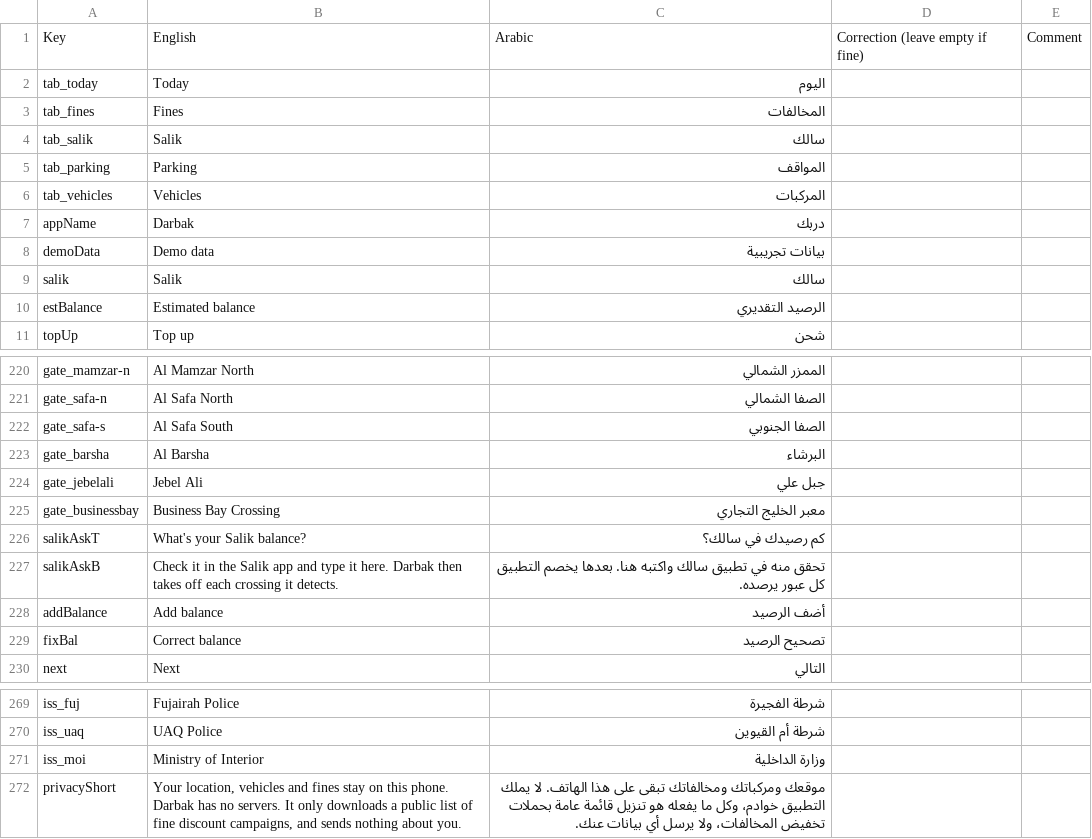
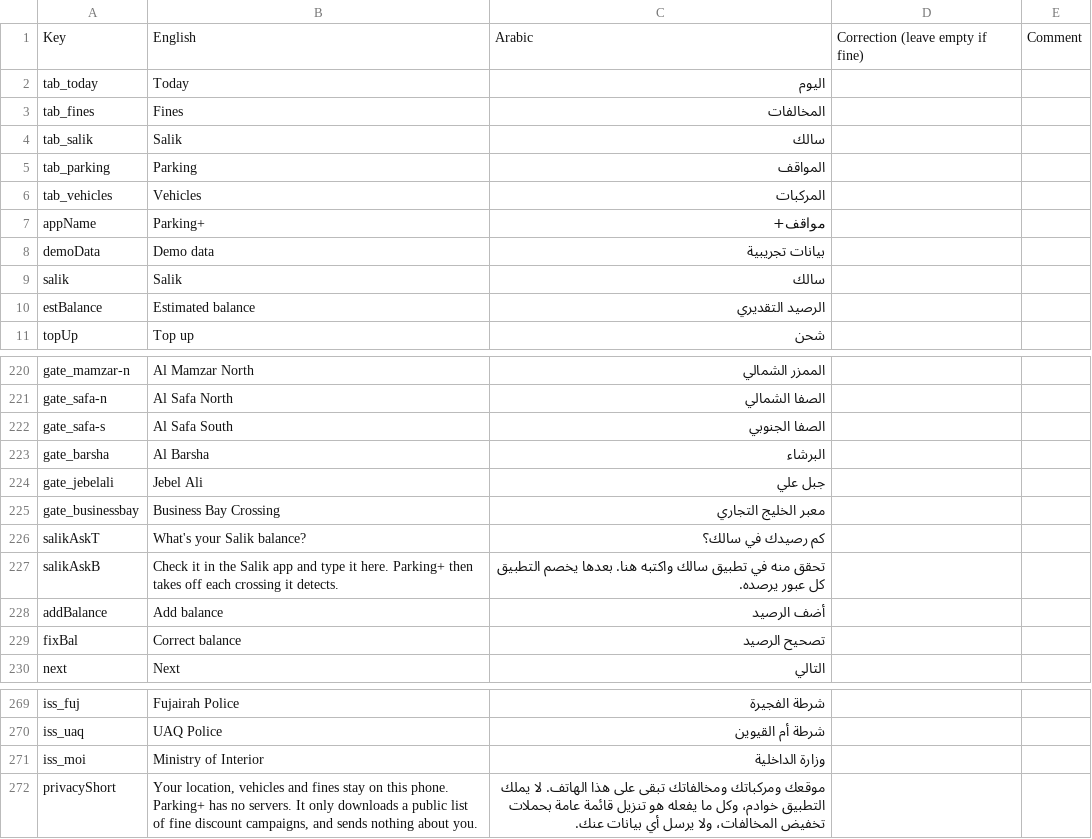
Before and after one commit to jhy2njr6w7-a11y/road-dues, a CSV file: translations/review-ar.csv, drawn as a sheet; only a part is shown, gaps mark what is left out; the diff covers the shown part only.

```diff
--- a/translations/review-ar.csv
+++ b/translations/review-ar.csv
@@ -6,3 +6,3 @@
 "tab_vehicles","Vehicles","المركبات","",""
-"appName","Darbak","دربك","",""
+"appName","Parking+","مواقف+","",""
 "demoData","Demo data","بيانات تجريبية","",""
@@ -226,3 +226,3 @@
 "salikAskT","What's your Salik balance?","كم رصيدك في سالك؟","",""
-"salikAskB","Check it in the Salik app and type it here. Darbak then takes off each crossing it detects.","تحقق منه في تطبيق سالك واكتبه هنا. بعدها يخصم التطبيق كل عبور يرصده.","",""
+"salikAskB","Check it in the Salik app and type it here. Parking+ then takes off each crossing it detects.","تحقق منه في تطبيق سالك واكتبه هنا. بعدها يخصم التطبيق كل عبور يرصده.","",""
 "addBalance","Add balance","أضف الرصيد","",""
@@ -271,2 +271,2 @@
 "iss_moi","Ministry of Interior","وزارة الداخلية","",""
-"privacyShort","Your location, vehicles and fines stay on this phone. Darbak has no servers. It only downloads a public list of fine discount campaigns, and sends nothing about you.","موقعك ومركباتك ومخالفاتك تبقى على هذا الهاتف. لا يملك التطبيق خوادم، وكل ما يفعله هو تنزيل قائمة عامة بحملات تخفيض المخالفات، ولا يرسل أي بيانات عنك.","",""
+"privacyShort","Your location, vehicles and fines stay on this phone. Parking+ has no servers. It only downloads a public list of fine discount campaigns, and sends nothing about you.","موقعك ومركباتك ومخالفاتك تبقى على هذا الهاتف. لا يملك التطبيق خوادم، وكل ما يفعله هو تنزيل قائمة عامة بحملات تخفيض المخالفات، ولا يرسل أي بيانات عنك.","",""
```
Also changed, not shown: 12 edited cells elsewhere in this file, translations/review-hi.csv, translations/review-ru.csv, 24 other files.
